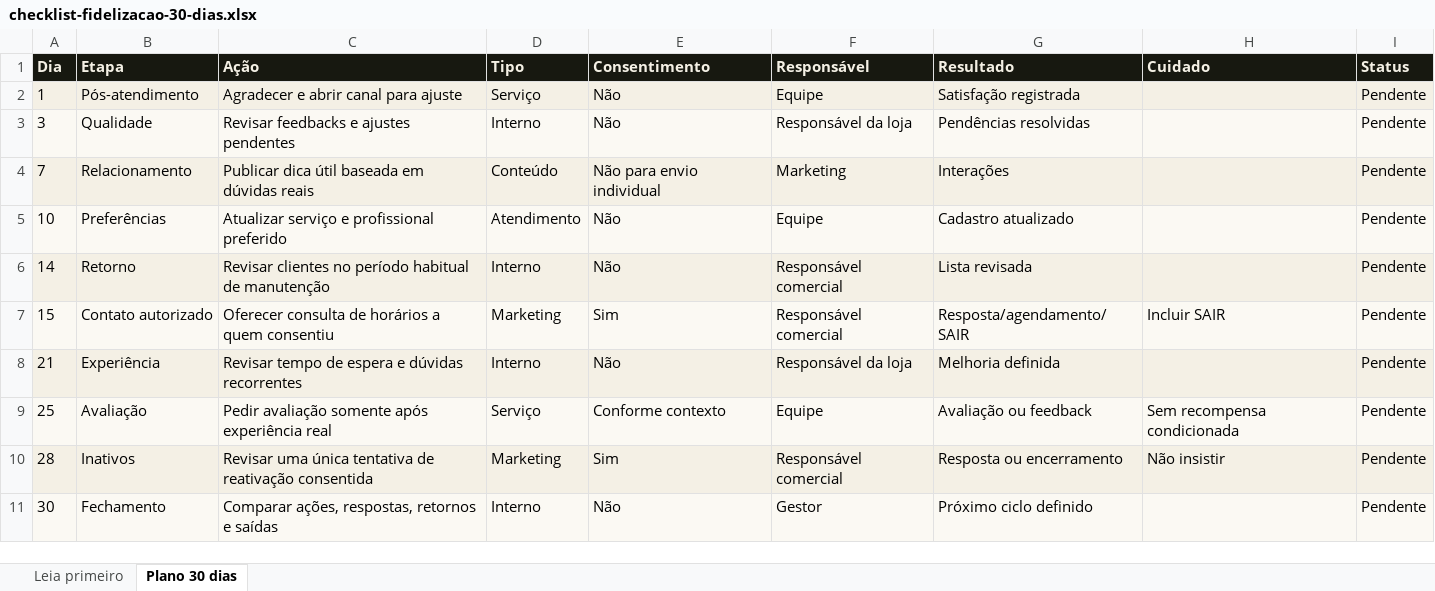
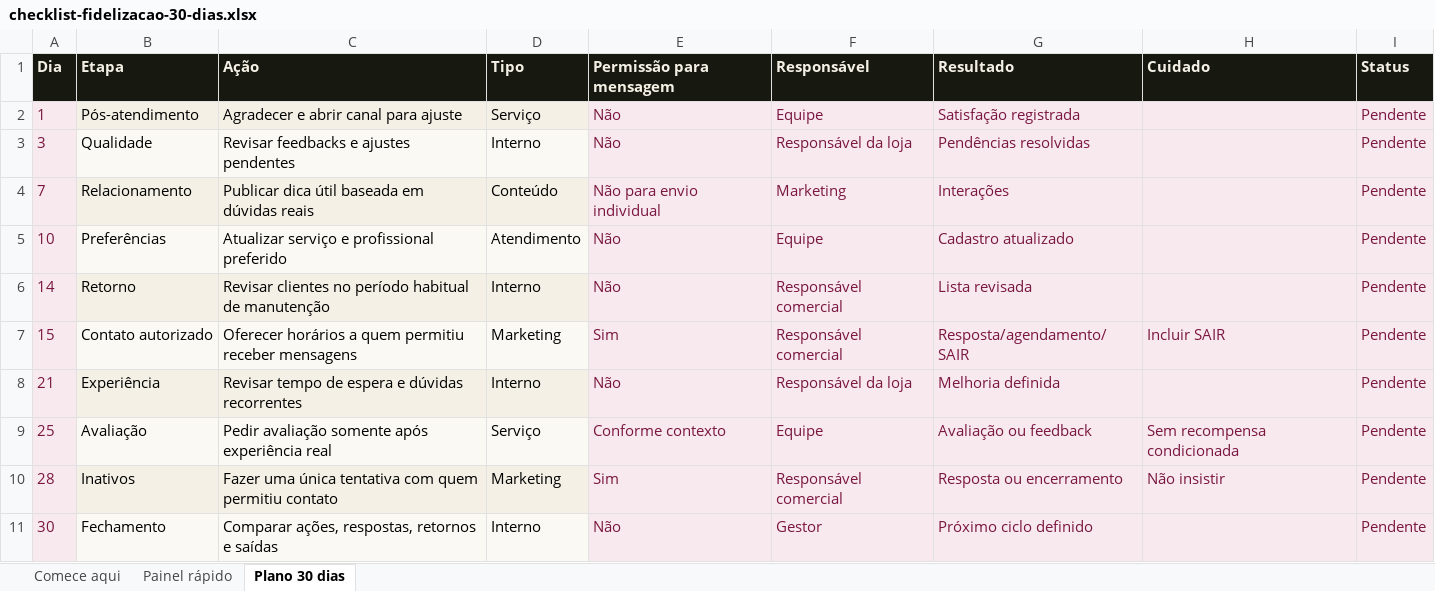
Before and after one commit to devledsolutions/flowo-landing, an Excel workbook: public/downloads/lead-magnets/checklist-fidelizacao-30-dias.xlsx, sheet Plano 30 dias, drawn as a sheet; values as stored, in another font and other column widths than the file's, no borders; charts and pictures and conditional formats not drawn; the diff names each change by its address in the sheet, - before the commit and + after, or states it on an @@ line.

```diff
--- a/public/downloads/lead-magnets/checklist-fidelizacao-30-dias.xlsx (sheet Plano 30 dias)
+++ b/public/downloads/lead-magnets/checklist-fidelizacao-30-dias.xlsx (sheet Plano 30 dias)
-sheet tab: Leia primeiro
+sheet tab: Comece aqui
+sheet tab: Painel rápido
-E1: Consentimento
+E1: Permissão para mensagem
-A2:A11 text colour: black
+A2:A11 text colour: #7A173F
-E2:G6 text colour: black
+E2:G6 text colour: #7A173F
-I2:I6 text colour: black
+I2:I6 text colour: #7A173F
-C7 (Ação): Oferecer consulta de horários a quem consentiu
+C7 (Ação): Oferecer horários a quem permitiu receber mensagens
-E7:I7 text colour: black
+E7:I7 text colour: #7A173F
-E8:G8 text colour: black
+E8:G8 text colour: #7A173F
-I8 text colour: black
+I8 text colour: #7A173F
-E9:I10 text colour: black
+E9:I10 text colour: #7A173F
-C10 (Ação): Revisar uma única tentativa de reativação consentida
+C10 (Ação): Fazer uma única tentativa com quem permitiu contato
-E11:G11 text colour: black
+E11:G11 text colour: #7A173F
-I11 text colour: black
+I11 text colour: #7A173F
```
Also changed, not shown: sheet Comece aqui, public/downloads/calendario-conteudo-instagram.xlsx, public/downloads/checklist-abertura-barbearia.xlsx, 41 other files.
